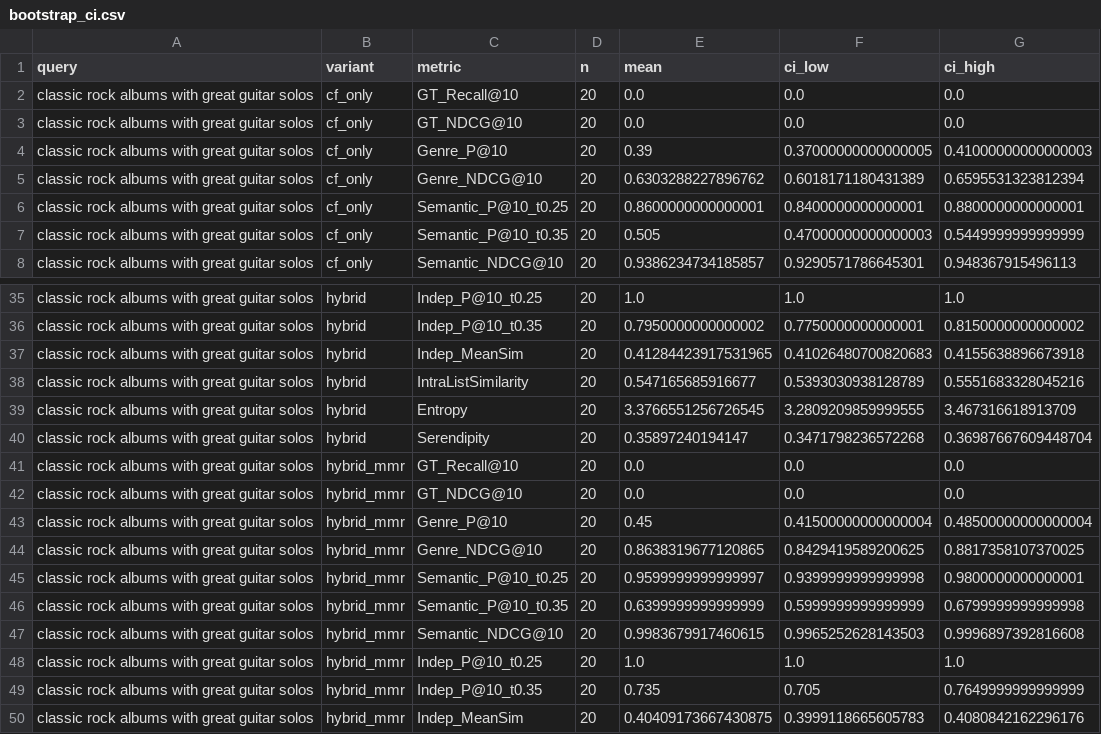
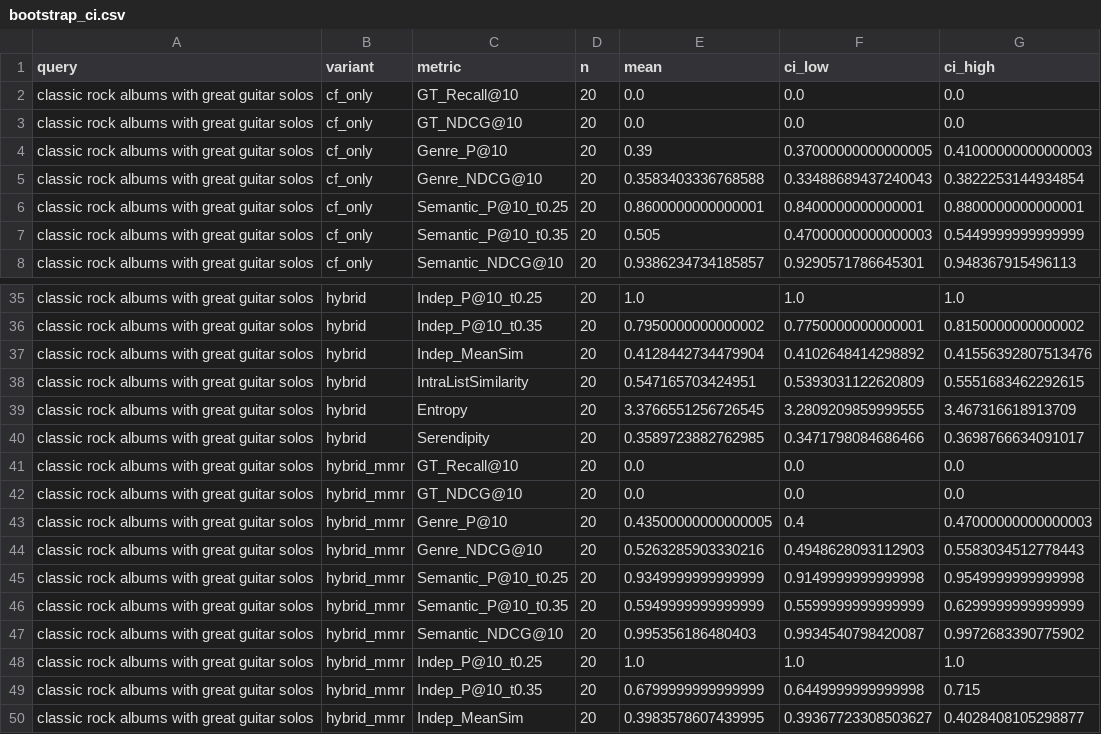
Before and after one commit to thuyvy119/Balancing-Relevance-and-Diversity-in-Music-Recommendation-Using-Hybrid-Approach, a CSV file: results/smoke/bootstrap_ci.csv, drawn as a sheet; only a part is shown, gaps mark what is left out; the diff covers the shown part only.

```diff
--- a/results/smoke/bootstrap_ci.csv
+++ b/results/smoke/bootstrap_ci.csv
@@ -4,3 +4,3 @@ classic rock albums with great guitar solos,cf_only,GT_NDCG@10,20,0.0,0.0,0.0
 classic rock albums with great guitar solos,cf_only,Genre_P@10,20,0.39,0.37000000000000005,0.41000000000000003
-classic rock albums with great guitar solos,cf_only,Genre_NDCG@10,20,0.6303288227896762,0.6018171180431389,0.6595531323812394
+classic rock albums with great guitar solos,cf_only,Genre_NDCG@10,20,0.3583403336768588,0.33488689437240043,0.3822253144934854
 classic rock albums with great guitar solos,cf_only,Semantic_P@10_t0.25,20,0.8600000000000001,0.8400000000000001,0.8800000000000001
@@ -36,15 +36,15 @@ classic rock albums with great guitar solos,hybrid,Indep_P@10_t0.25,20,1.0,1.0,1
 classic rock albums with great guitar solos,hybrid,Indep_P@10_t0.35,20,0.7950000000000002,0.7750000000000001,0.8150000000000002
-classic rock albums with great guitar solos,hybrid,Indep_MeanSim,20,0.41284423917531965,0.41026480700820683,0.4155638896673918
-classic rock albums with great guitar solos,hybrid,IntraListSimilarity,20,0.547165685916677,0.5393030938128789,0.5551683328045216
+classic rock albums with great guitar solos,hybrid,Indep_MeanSim,20,0.4128442734479904,0.4102648414298892,0.41556392807513476
+classic rock albums with great guitar solos,hybrid,IntraListSimilarity,20,0.547165703424951,0.5393031122620809,0.5551683462292615
 classic rock albums with great guitar solos,hybrid,Entropy,20,3.3766551256726545,3.2809209859999555,3.467316618913709
-classic rock albums with great guitar solos,hybrid,Serendipity,20,0.35897240194147,0.3471798236572268,0.36987667609448704
+classic rock albums with great guitar solos,hybrid,Serendipity,20,0.3589723882762985,0.3471798084686466,0.3698766634091017
 classic rock albums with great guitar solos,hybrid_mmr,GT_Recall@10,20,0.0,0.0,0.0
 classic rock albums with great guitar solos,hybrid_mmr,GT_NDCG@10,20,0.0,0.0,0.0
-classic rock albums with great guitar solos,hybrid_mmr,Genre_P@10,20,0.45,0.41500000000000004,0.48500000000000004
-classic rock albums with great guitar solos,hybrid_mmr,Genre_NDCG@10,20,0.8638319677120865,0.8429419589200625,0.8817358107370025
-classic rock albums with great guitar solos,hybrid_mmr,Semantic_P@10_t0.25,20,0.9599999999999997,0.9399999999999998,0.9800000000000001
-classic rock albums with great guitar solos,hybrid_mmr,Semantic_P@10_t0.35,20,0.6399999999999999,0.5999999999999999,0.6799999999999998
-classic rock albums with great guitar solos,hybrid_mmr,Semantic_NDCG@10,20,0.9983679917460615,0.9965252628143503,0.9996897392816608
+classic rock albums with great guitar solos,hybrid_mmr,Genre_P@10,20,0.43500000000000005,0.4,0.47000000000000003
+classic rock albums with great guitar solos,hybrid_mmr,Genre_NDCG@10,20,0.5263285903330216,0.4948628093112903,0.5583034512778443
+classic rock albums with great guitar solos,hybrid_mmr,Semantic_P@10_t0.25,20,0.9349999999999999,0.9149999999999998,0.9549999999999998
+classic rock albums with great guitar solos,hybrid_mmr,Semantic_P@10_t0.35,20,0.5949999999999999,0.5599999999999999,0.6299999999999999
+classic rock albums with great guitar solos,hybrid_mmr,Semantic_NDCG@10,20,0.995356186480403,0.9934540798420087,0.9972683390775902
 classic rock albums with great guitar solos,hybrid_mmr,Indep_P@10_t0.25,20,1.0,1.0,1.0
-classic rock albums with great guitar solos,hybrid_mmr,Indep_P@10_t0.35,20,0.735,0.705,0.7649999999999999
-classic rock albums with great guitar solos,hybrid_mmr,Indep_MeanSim,20,0.40409173667430875,0.3999118665605783,0.4080842162296176
+classic rock albums with great guitar solos,hybrid_mmr,Indep_P@10_t0.35,20,0.6799999999999999,0.6449999999999998,0.715
+classic rock albums with great guitar solos,hybrid_mmr,Indep_MeanSim,20,0.3983578607439995,0.39367723308503627,0.4028408105298877
```
Also changed, not shown: 96 edited cells elsewhere in this file, results/smoke/paired_tests.csv, results/smoke/per_user_metrics.csv, 18 other files.
